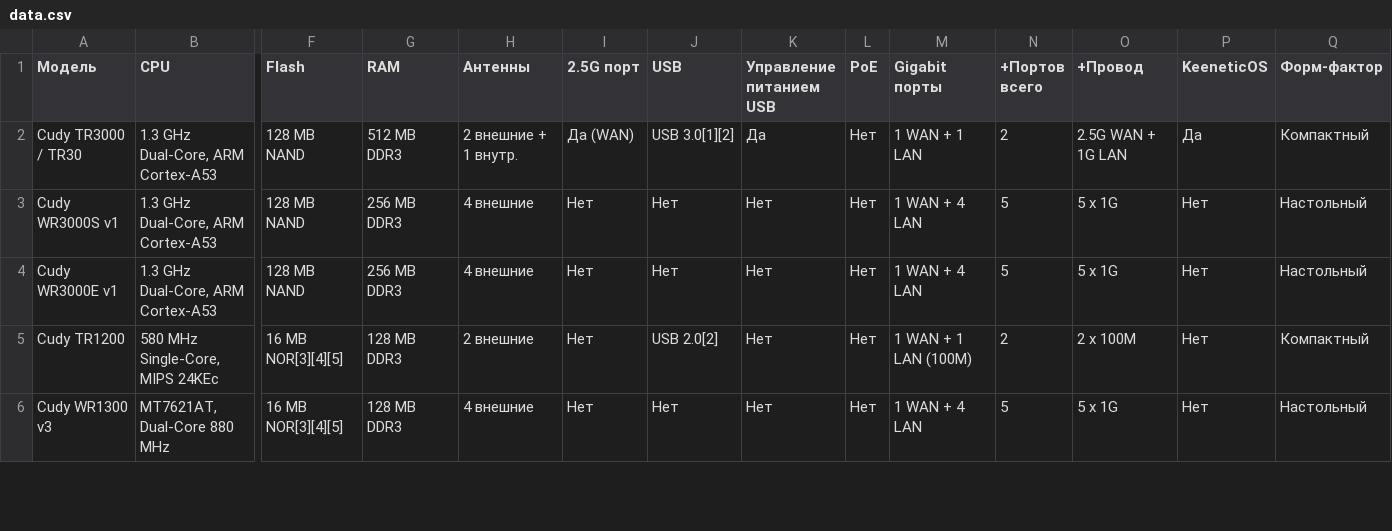
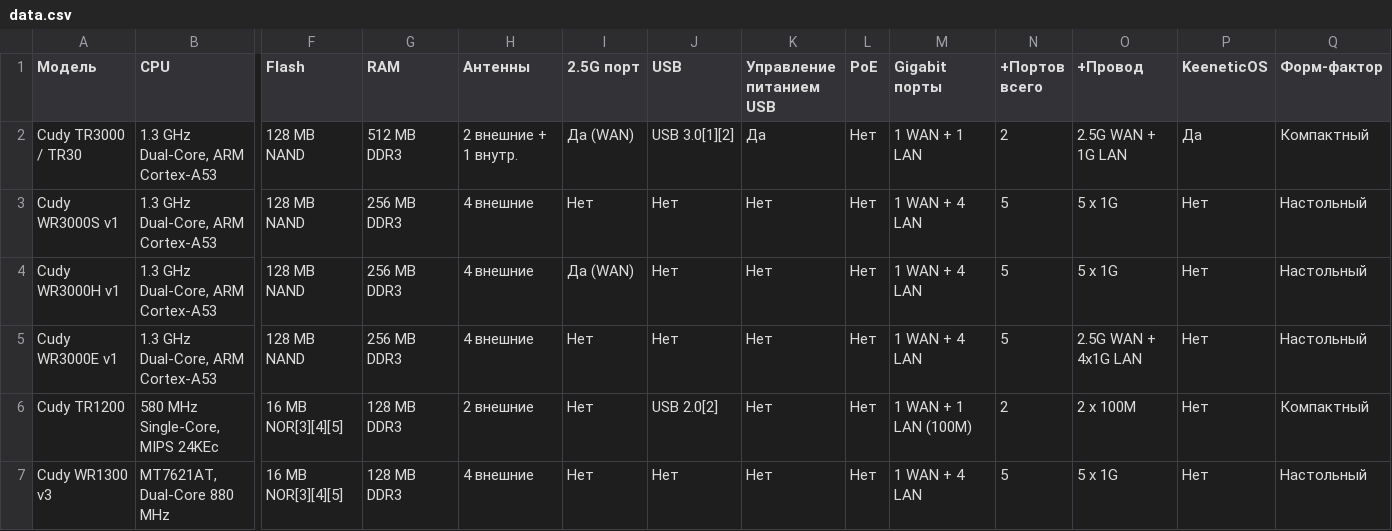
Before and after one commit to altiqo/openwrt-router-compare, a CSV file: data.csv, drawn as a sheet; only a part is shown, gaps mark what is left out; addresses are those after the commit; rows hold the shown columns only; the diff names each change by its address in the sheet, - before the commit and + after, or states it on an @@ line.

Commit message:
cudy wr3000h

```diff
--- a/data.csv
+++ b/data.csv
+row 4: Cudy WR3000H v1 | 1.3 GHz Dual-Core, ARM Cortex-A53 | 128 MB NAND | 256 MB DDR3 | 4 внешние | Да (WAN) | Нет | Нет | Нет | 1 WAN + 4 LAN | 5 | 5 x 1G | Нет | Настольный
-O5 (+Провод): 5 x 1G
+O5 (+Провод): 2.5G WAN + 4х1G LAN
```
